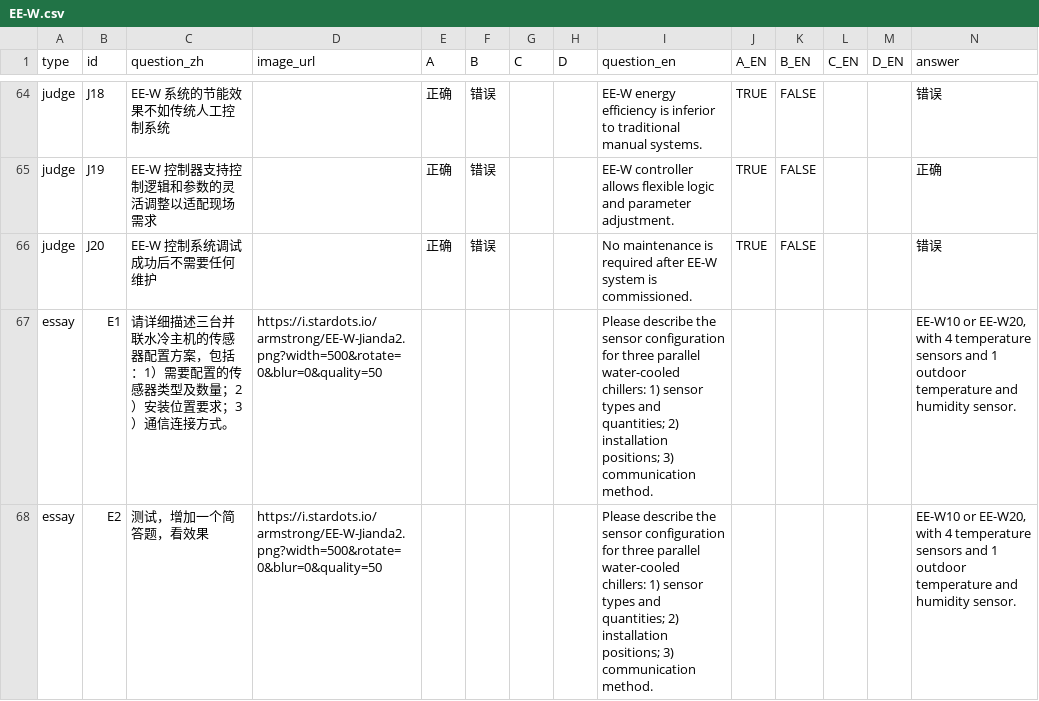
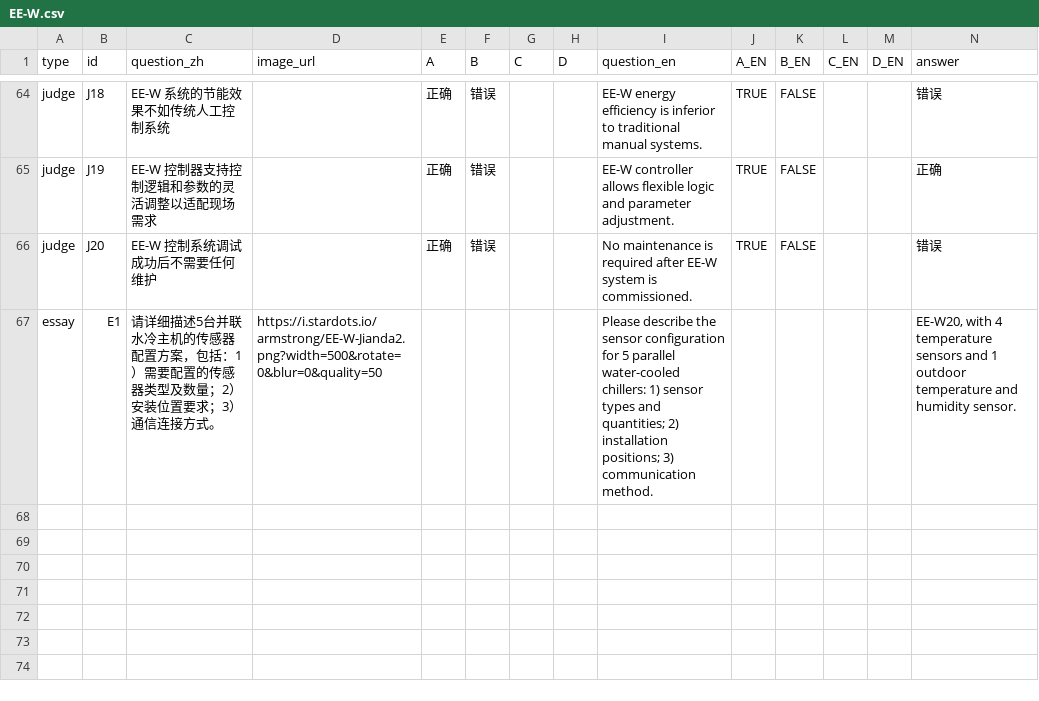
Before and after one commit to MartiniTCN/Armstrong-RSEC, a CSV file: static/csv/EE-W.csv, drawn as a sheet; only a part is shown, gaps mark what is left out.

```diff
--- a/static/csv/EE-W.csv
+++ b/static/csv/EE-W.csv
@@ -66,3 +66,2 @@ judge,J19,EE-W 控制器支持控制逻辑和参数的灵活调整以适配现
 judge,J20,EE-W 控制系统调试成功后不需要任何维护,,正确,错误,,,No maintenance is required after EE-W system is commissioned.,TRUE,FALSE,,,错误
-essay,E1,请详细描述三台并联水冷主机的传感器配置方案，包括：1）需要配置的传感器类型及数量；2）安装位置要求；3）通信连接方式。,https://i.stardots.io/armstrong/EE-W-Jianda2.png?width=500&rotate=0&blur=0&quality=50,,,,,Please describe the sensor configuration for three parallel water-cooled chillers: 1) sensor types and quantities; 2) installation positions; 3) communication method.,,,,,"EE-W10 or EE-W20, with 4 temperature sensors and 1 outdoor temperature and humidity sensor."
-essay,E2,测试，增加一个简答题，看效果,https://i.stardots.io/armstrong/EE-W-Jianda2.png?width=500&rotate=0&blur=0&quality=50,,,,,Please describe the sensor configuration for three parallel water-cooled chillers: 1) sensor types and quantities; 2) installation positions; 3) communication method.,,,,,"EE-W10 or EE-W20, with 4 temperature sensors and 1 outdoor temperature and humidity sensor."
+essay,E1,请详细描述5台并联水冷主机的传感器配置方案，包括：1）需要配置的传感器类型及数量；2）安装位置要求；3）通信连接方式。,https://i.stardots.io/armstrong/EE-W-Jianda2.png?width=500&rotate=0&blur=0&quality=50,,,,,Please describe the sensor configuration for 5 parallel water-cooled chillers: 1) sensor types and quantities; 2) installation positions; 3) communication method.,,,,,"EE-W20, with 4 temperature sensors and 1 outdoor temperature and humidity sensor."
```
Also changed, not shown: 27 other files.
